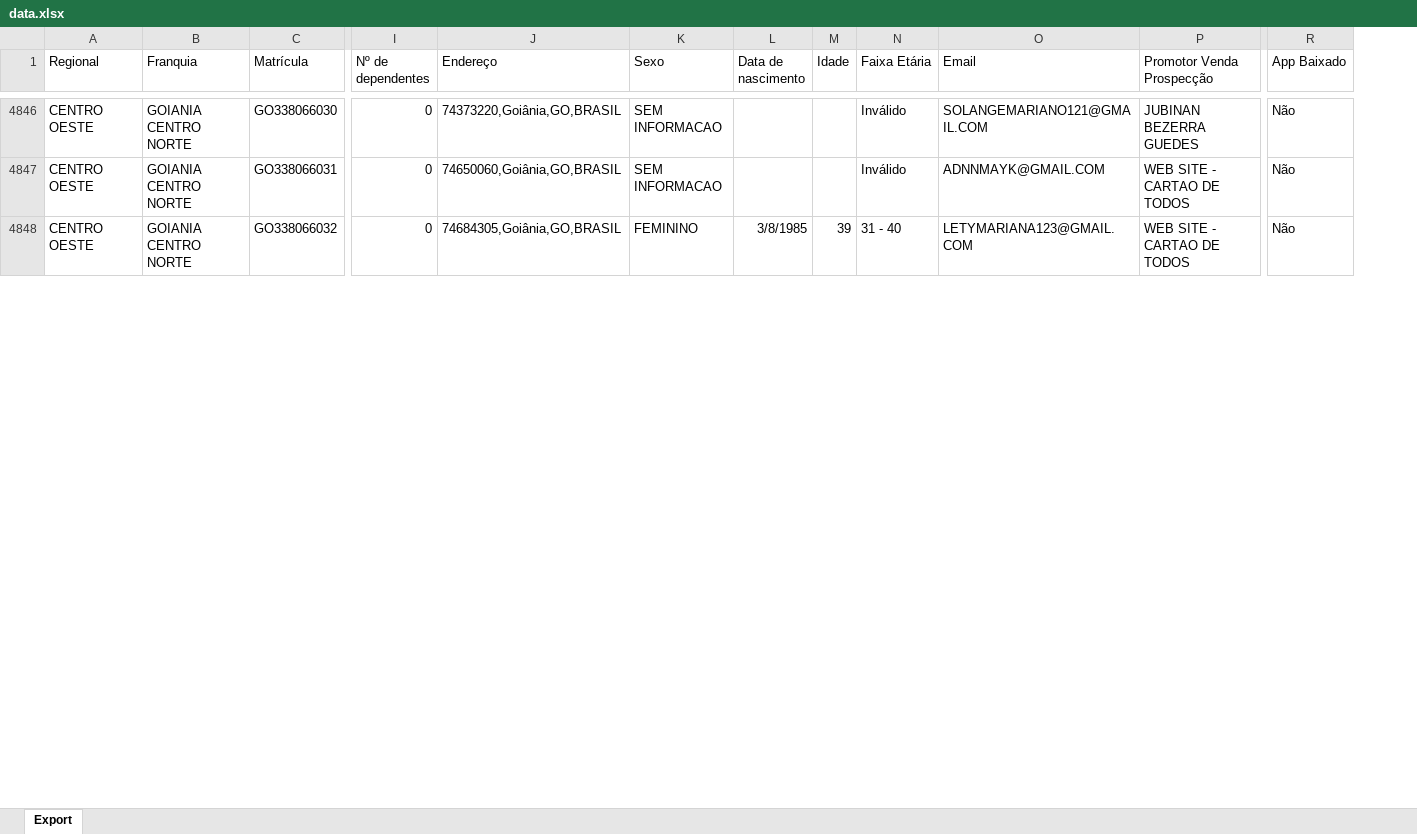
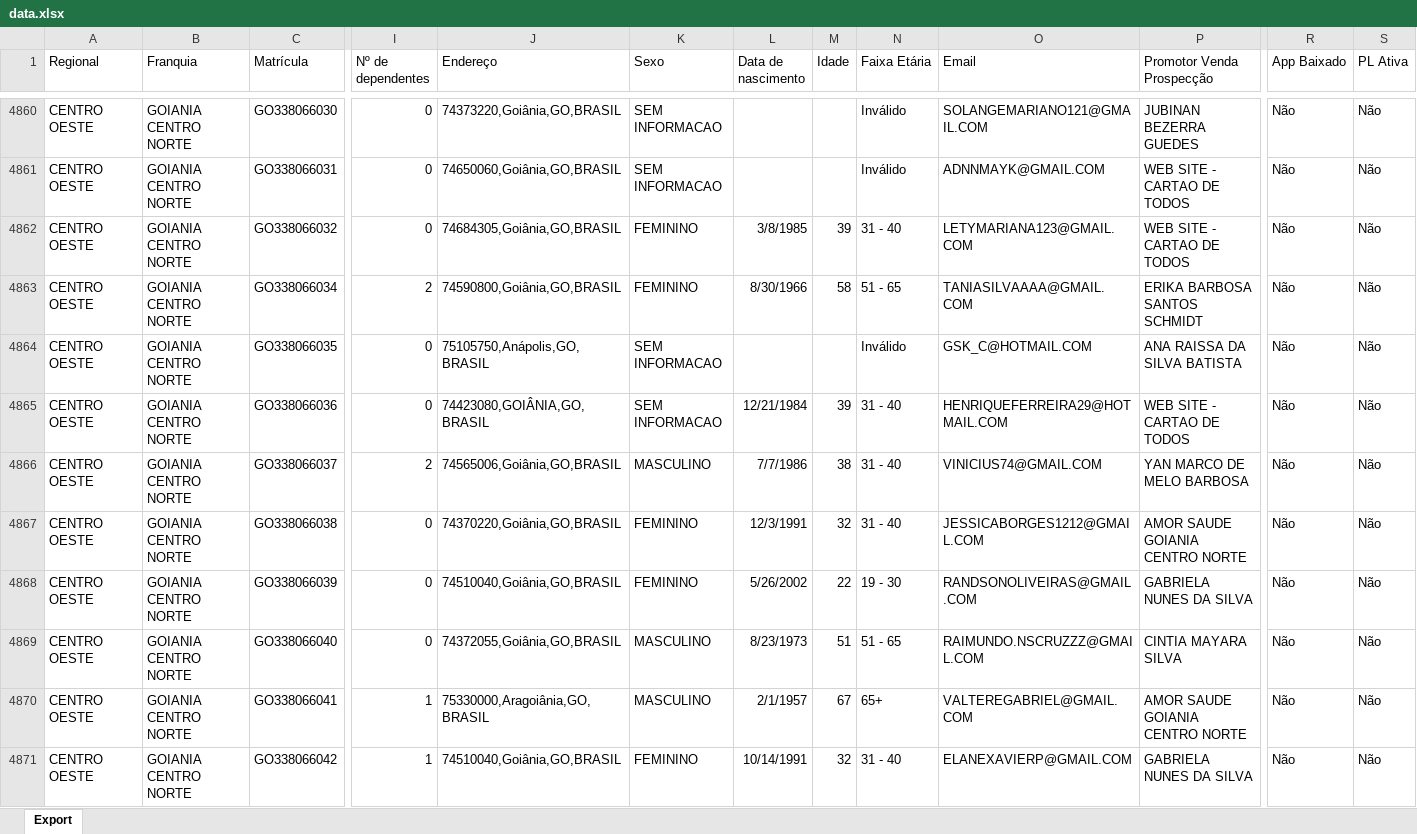
Before and after one commit to CentraldeControle/CDT, an Excel workbook: data.xlsx, sheet Export, drawn as a sheet; only a part is shown, gaps mark what is left out; values as stored, in another font and other column widths than the file's, no borders; rows hold the shown columns only; the diff covers the shown part only; the diff names each change by its address in the sheet, - before the commit and + after, or states it on an @@ line.

```diff
--- a/data.xlsx (sheet Export)
+++ b/data.xlsx (sheet Export)
+column S (PL Ativa), rows 4860-4862: all Não
+row 4863: CENTRO OESTE | GOIANIA CENTRO NORTE | GO338066034 | 2 | 74590800,Goiânia,GO,BRASIL | FEMININO | 8/30/1966 | 58 | 51 - 65 | TANIASILVAAAA@GMAIL.COM | ERIKA BARBOSA SANTOS SCHMIDT | Não | Não
+row 4864: CENTRO OESTE | GOIANIA CENTRO NORTE | GO338066035 | 0 | 75105750,Anápolis,GO,BRASIL | SEM INFORMACAO |  |  | Inválido | GSK_C@HOTMAIL.COM | ANA RAISSA DA SILVA BATISTA | Não | Não
+row 4865: CENTRO OESTE | GOIANIA CENTRO NORTE | GO338066036 | 0 | 74423080,GOIÂNIA,GO,BRASIL | SEM INFORMACAO | 12/21/1984 | 39 | 31 - 40 | HENRIQUEFERREIRA29@HOTMAIL.COM | WEB SITE - CARTAO DE TODOS | Não | Não
+row 4866: CENTRO OESTE | GOIANIA CENTRO NORTE | GO338066037 | 2 | 74565006,Goiânia,GO,BRASIL | MASCULINO | 7/7/1986 | 38 | 31 - 40 | VINICIUS74@GMAIL.COM | YAN MARCO DE MELO BARBOSA | Não | Não
+row 4867: CENTRO OESTE | GOIANIA CENTRO NORTE | GO338066038 | 0 | 74370220,Goiânia,GO,BRASIL | FEMININO | 12/3/1991 | 32 | 31 - 40 | JESSICABORGES1212@GMAIL.COM | AMOR SAUDE GOIANIA CENTRO NORTE | Não | Não
+row 4868: CENTRO OESTE | GOIANIA CENTRO NORTE | GO338066039 | 0 | 74510040,Goiânia,GO,BRASIL | FEMININO | 5/26/2002 | 22 | 19 - 30 | RANDSONOLIVEIRAS@GMAIL.COM | GABRIELA NUNES DA SILVA | Não | Não
+row 4869: CENTRO OESTE | GOIANIA CENTRO NORTE | GO338066040 | 0 | 74372055,Goiânia,GO,BRASIL | MASCULINO | 8/23/1973 | 51 | 51 - 65 | RAIMUNDO.NSCRUZZZ@GMAIL.COM | CINTIA MAYARA SILVA | Não | Não
+row 4870: CENTRO OESTE | GOIANIA CENTRO NORTE | GO338066041 | 1 | 75330000,Aragoiânia,GO,BRASIL | MASCULINO | 2/1/1957 | 67 | 65+ | VALTEREGABRIEL@GMAIL.COM | AMOR SAUDE GOIANIA CENTRO NORTE | Não | Não
+row 4871: CENTRO OESTE | GOIANIA CENTRO NORTE | GO338066042 | 1 | 74510040,Goiânia,GO,BRASIL | FEMININO | 10/14/1991 | 32 | 31 - 40 | ELANEXAVIERP@GMAIL.COM | GABRIELA NUNES DA SILVA | Não | Não
```
Also changed, not shown: 73 added rows, 14 removed rows and 230 edited cells elsewhere in this sheet, data (2).xlsx, 1 other file.
